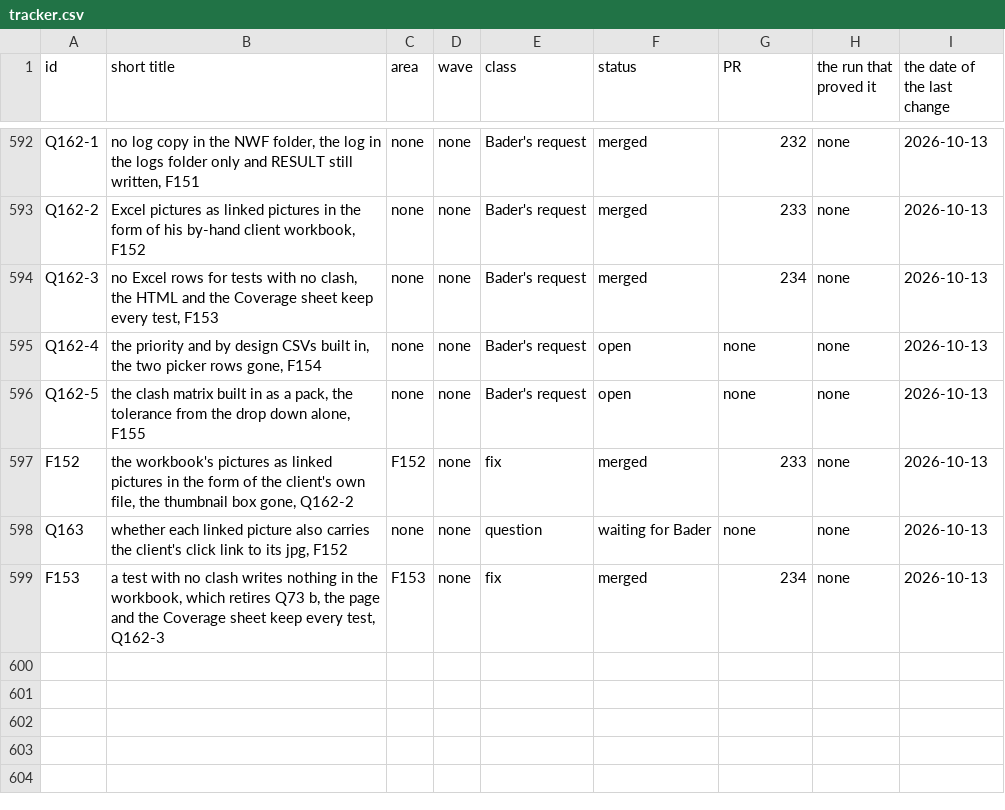
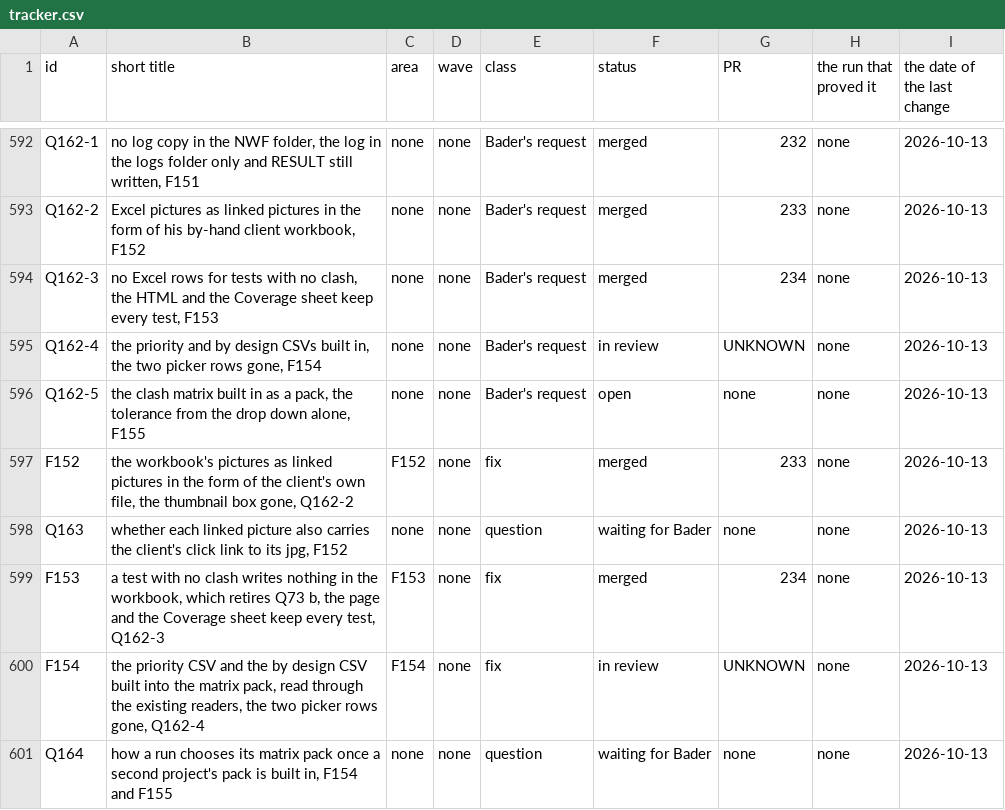
Before and after one commit to baderrahal/PAR_NWC-Federator-V2, a CSV file: steps/tracker.csv, drawn as a sheet; only a part is shown, gaps mark what is left out.

Commit message:
The priority and by design files built in, F154, Q162-4
Bader decided on 2026-10-13 that the two CSVs become embedded resources of Federator.Core
in the matrix pack, read through PriorityMap.Read and ByDesignPairs.Read unchanged. The pack
is one folder found by its resource names, the priority always on, the two picker rows gone.
Q164 asks how a run chooses between two packs.

```diff
--- a/steps/tracker.csv
+++ b/steps/tracker.csv
@@ -594,3 +594,3 @@ Q162-2,"Excel pictures as linked pictures in the form of his by-hand client work
 Q162-3,"no Excel rows for tests with no clash, the HTML and the Coverage sheet keep every test, F153",none,none,Bader's request,merged,234,none,2026-10-13
-Q162-4,"the priority and by design CSVs built in, the two picker rows gone, F154",none,none,Bader's request,open,none,none,2026-10-13
+Q162-4,"the priority and by design CSVs built in, the two picker rows gone, F154",none,none,Bader's request,in review,UNKNOWN,none,2026-10-13
 Q162-5,"the clash matrix built in as a pack, the tolerance from the drop down alone, F155",none,none,Bader's request,open,none,none,2026-10-13
@@ -599 +599,3 @@ Q163,"whether each linked picture also carries the client's click link to its jp
 F153,"a test with no clash writes nothing in the workbook, which retires Q73 b, the page and the Coverage sheet keep every test, Q162-3",F153,none,fix,merged,234,none,2026-10-13
+F154,"the priority CSV and the by design CSV built into the matrix pack, read through the existing readers, the two picker rows gone, Q162-4",F154,none,fix,in review,UNKNOWN,none,2026-10-13
+Q164,"how a run chooses its matrix pack once a second project's pack is built in, F154 and F155",none,none,question,waiting for Bader,none,none,2026-10-13
```
Also changed, not shown: 26 other files.
